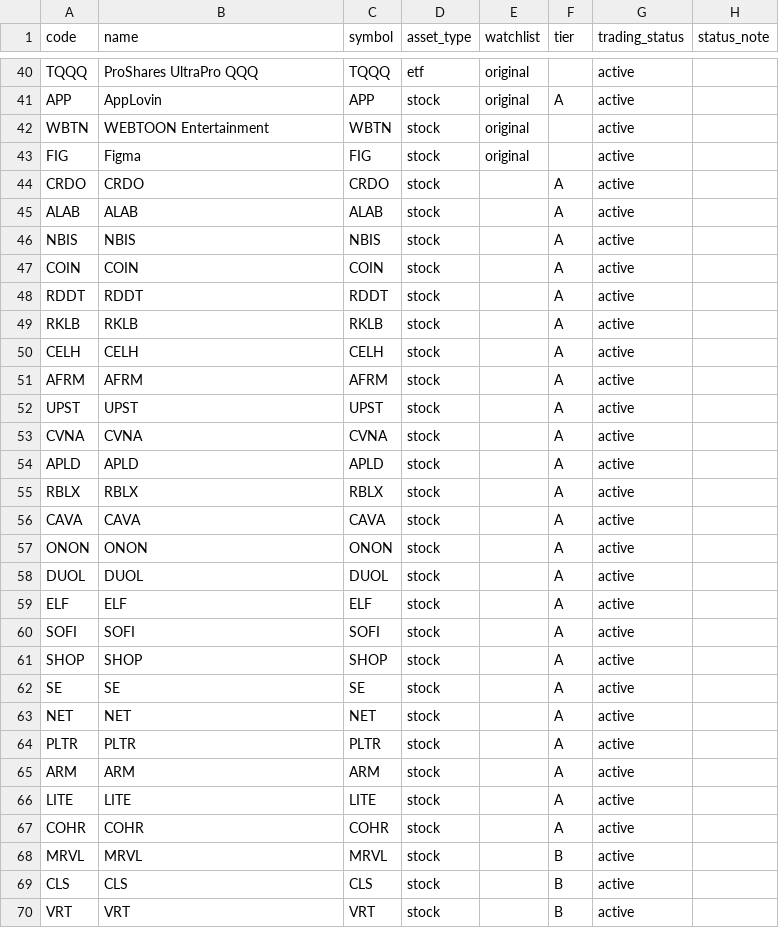
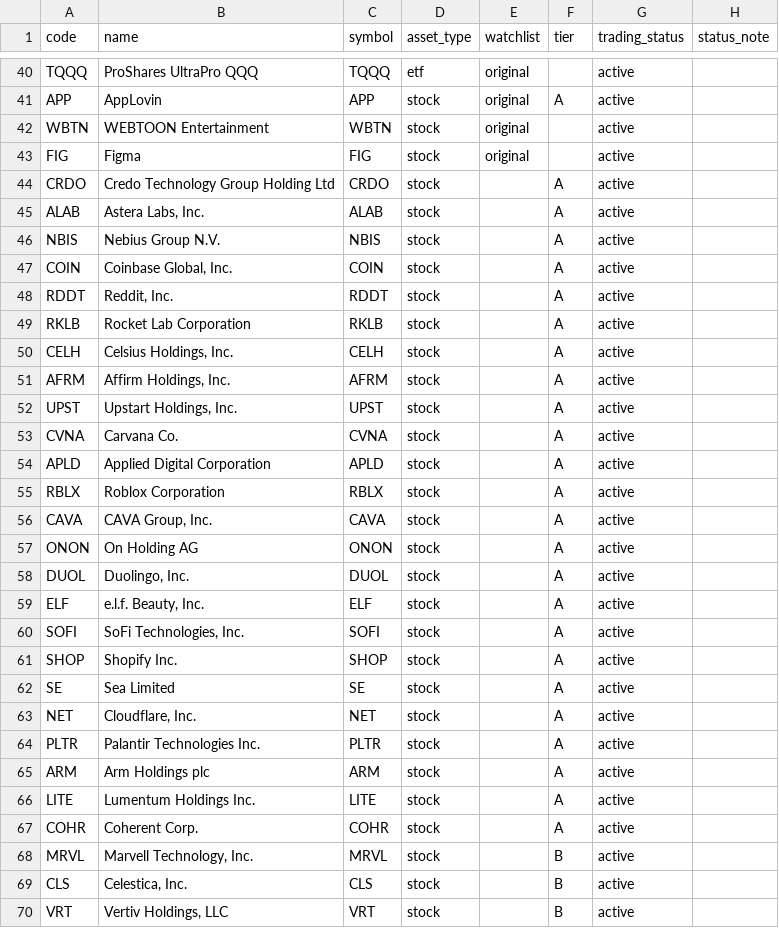
Before and after one commit to icefly1991/tao-us-stock-dashboard, a CSV file: scripts/stock_list.csv, drawn as a sheet; only a part is shown, gaps mark what is left out; the diff covers the shown part only.

Commit message:
fix(DATA-011): replace ticker placeholders with company names

```diff
--- a/scripts/stock_list.csv
+++ b/scripts/stock_list.csv
@@ -43,28 +43,28 @@ WBTN,WEBTOON Entertainment,WBTN,stock,original,,active,
 FIG,Figma,FIG,stock,original,,active,
-CRDO,CRDO,CRDO,stock,,A,active,
-ALAB,ALAB,ALAB,stock,,A,active,
-NBIS,NBIS,NBIS,stock,,A,active,
-COIN,COIN,COIN,stock,,A,active,
-RDDT,RDDT,RDDT,stock,,A,active,
-RKLB,RKLB,RKLB,stock,,A,active,
-CELH,CELH,CELH,stock,,A,active,
-AFRM,AFRM,AFRM,stock,,A,active,
-UPST,UPST,UPST,stock,,A,active,
-CVNA,CVNA,CVNA,stock,,A,active,
-APLD,APLD,APLD,stock,,A,active,
-RBLX,RBLX,RBLX,stock,,A,active,
-CAVA,CAVA,CAVA,stock,,A,active,
-ONON,ONON,ONON,stock,,A,active,
-DUOL,DUOL,DUOL,stock,,A,active,
-ELF,ELF,ELF,stock,,A,active,
-SOFI,SOFI,SOFI,stock,,A,active,
-SHOP,SHOP,SHOP,stock,,A,active,
-SE,SE,SE,stock,,A,active,
-NET,NET,NET,stock,,A,active,
-PLTR,PLTR,PLTR,stock,,A,active,
-ARM,ARM,ARM,stock,,A,active,
-LITE,LITE,LITE,stock,,A,active,
-COHR,COHR,COHR,stock,,A,active,
-MRVL,MRVL,MRVL,stock,,B,active,
-CLS,CLS,CLS,stock,,B,active,
-VRT,VRT,VRT,stock,,B,active,
+CRDO,Credo Technology Group Holding Ltd,CRDO,stock,,A,active,
+ALAB,"Astera Labs, Inc.",ALAB,stock,,A,active,
+NBIS,Nebius Group N.V.,NBIS,stock,,A,active,
+COIN,"Coinbase Global, Inc.",COIN,stock,,A,active,
+RDDT,"Reddit, Inc.",RDDT,stock,,A,active,
+RKLB,Rocket Lab Corporation,RKLB,stock,,A,active,
+CELH,"Celsius Holdings, Inc.",CELH,stock,,A,active,
+AFRM,"Affirm Holdings, Inc.",AFRM,stock,,A,active,
+UPST,"Upstart Holdings, Inc.",UPST,stock,,A,active,
+CVNA,Carvana Co.,CVNA,stock,,A,active,
+APLD,Applied Digital Corporation,APLD,stock,,A,active,
+RBLX,Roblox Corporation,RBLX,stock,,A,active,
+CAVA,"CAVA Group, Inc.",CAVA,stock,,A,active,
+ONON,On Holding AG,ONON,stock,,A,active,
+DUOL,"Duolingo, Inc.",DUOL,stock,,A,active,
+ELF,"e.l.f. Beauty, Inc.",ELF,stock,,A,active,
+SOFI,"SoFi Technologies, Inc.",SOFI,stock,,A,active,
+SHOP,Shopify Inc.,SHOP,stock,,A,active,
+SE,Sea Limited,SE,stock,,A,active,
+NET,"Cloudflare, Inc.",NET,stock,,A,active,
+PLTR,Palantir Technologies Inc.,PLTR,stock,,A,active,
+ARM,Arm Holdings plc,ARM,stock,,A,active,
+LITE,Lumentum Holdings Inc.,LITE,stock,,A,active,
+COHR,Coherent Corp.,COHR,stock,,A,active,
+MRVL,"Marvell Technology, Inc.",MRVL,stock,,B,active,
+CLS,"Celestica, Inc.",CLS,stock,,B,active,
+VRT,"Vertiv Holdings, LLC",VRT,stock,,B,active,
```
Also changed, not shown: 64 edited cells elsewhere in this file, 4 other files.
